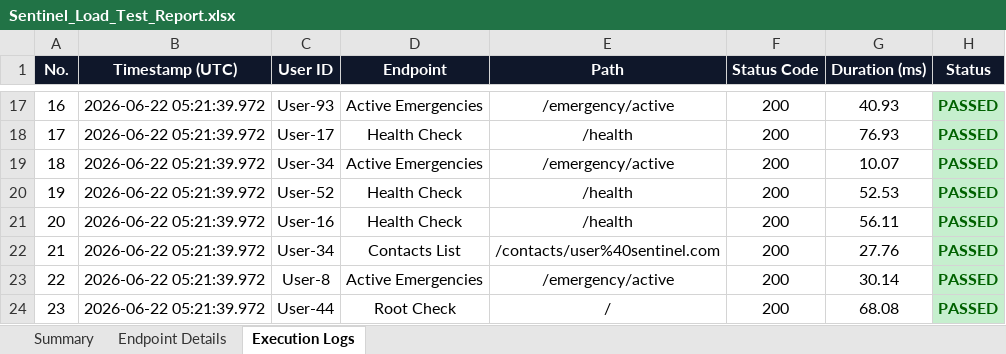
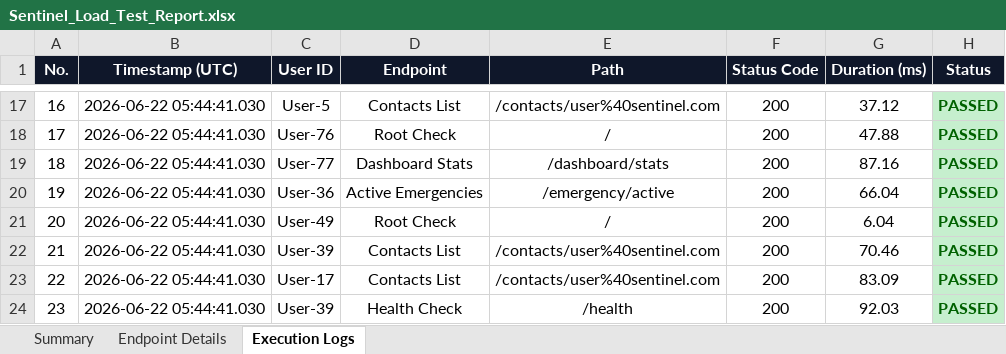
Before and after one commit to rishwanthkc/SENTINEL, an Excel workbook: security-testing/scripts/Sentinel_Load_Test_Report.xlsx, sheet Execution Logs, drawn as a sheet; only a part is shown, gaps mark what is left out; values as stored, in another font and other column widths than the file's, no borders; the diff covers the shown part only; the diff names each change by its address in the sheet, - before the commit and + after, or states it on an @@ line.

```diff
--- a/security-testing/scripts/Sentinel_Load_Test_Report.xlsx (sheet Execution Logs)
+++ b/security-testing/scripts/Sentinel_Load_Test_Report.xlsx (sheet Execution Logs)
-B17:B24 (Timestamp (UTC)): 2026-06-22 05:21:39.972
+B17:B24 (Timestamp (UTC)): 2026-06-22 05:44:41.030
-C17 (User ID): User-93
+C17 (User ID): User-5
-D17 (Endpoint): Active Emergencies
+D17 (Endpoint): Contacts List
-E17 (Path): /emergency/active
+E17 (Path): /contacts/user%40sentinel.com
-G17 (Duration (ms)): 40.93
+G17 (Duration (ms)): 37.12
-C18 (User ID): User-17
+C18 (User ID): User-76
-D18 (Endpoint): Health Check
+D18 (Endpoint): Root Check
-E18 (Path): /health
+E18 (Path): /
-G18 (Duration (ms)): 76.93
+G18 (Duration (ms)): 47.88
-C19 (User ID): User-34
+C19 (User ID): User-77
-D19 (Endpoint): Active Emergencies
+D19 (Endpoint): Dashboard Stats
-E19 (Path): /emergency/active
+E19 (Path): /dashboard/stats
-G19 (Duration (ms)): 10.07
+G19 (Duration (ms)): 87.16
-C20 (User ID): User-52
+C20 (User ID): User-36
-D20 (Endpoint): Health Check
+D20 (Endpoint): Active Emergencies
-E20 (Path): /health
+E20 (Path): /emergency/active
-G20 (Duration (ms)): 52.53
+G20 (Duration (ms)): 66.04
-C21 (User ID): User-16
+C21 (User ID): User-49
-D21 (Endpoint): Health Check
+D21 (Endpoint): Root Check
-E21 (Path): /health
+E21 (Path): /
-G21 (Duration (ms)): 56.11
+G21 (Duration (ms)): 6.04
-C22 (User ID): User-34
+C22 (User ID): User-39
-G22 (Duration (ms)): 27.76
+G22 (Duration (ms)): 70.46
-C23 (User ID): User-8
+C23 (User ID): User-17
-D23 (Endpoint): Active Emergencies
+D23 (Endpoint): Contacts List
-E23 (Path): /emergency/active
+E23 (Path): /contacts/user%40sentinel.com
-G23 (Duration (ms)): 30.14
+G23 (Duration (ms)): 83.09
-C24 (User ID): User-44
+C24 (User ID): User-39
-D24 (Endpoint): Root Check
+D24 (Endpoint): Health Check
-E24 (Path): /
+E24 (Path): /health
-G24 (Duration (ms)): 68.08
+G24 (Duration (ms)): 92.03
```
Also changed, not shown: 1320 edited cells elsewhere in this sheet, sheet Endpoint Details, sheet Summary.
